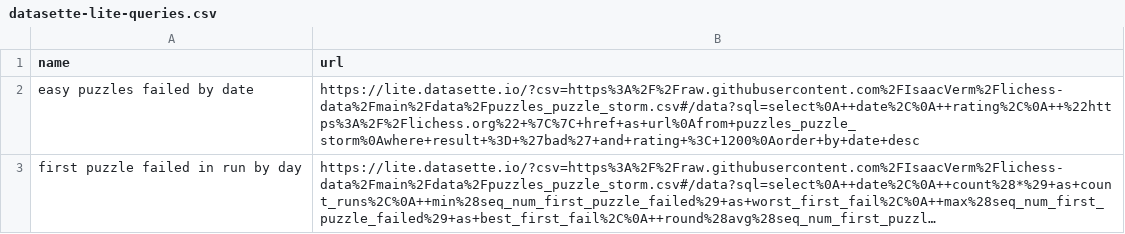
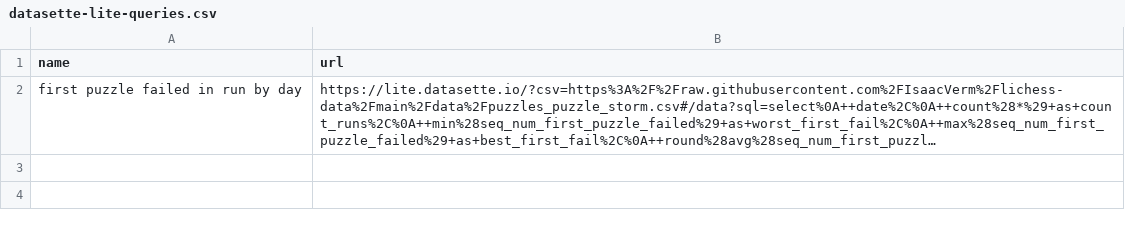
Before and after one commit to IsaacVerm/lichess-data, a CSV file: data/datasette-lite-queries.csv, drawn as a sheet; long unchanged cells end in …; the diff names each change by its address in the sheet, - before the commit and + after, or states it on an @@ line.

```diff
--- a/data/datasette-lite-queries.csv
+++ b/data/datasette-lite-queries.csv
-row 2: easy puzzles failed by date | https://lite.datasette.io/?csv=https%3A%2F%2Fraw.githubusercontent.com%2FIsaacVerm%2Flichess-data%2Fmain%2Fdata%2Fpuzzles_puzzle_storm.csv#/data?sql=select%0A++date%2C%0A++rating%2C%0A++%22https%3A%2F%2Flichess.org%22+%7C%7C+href+as+url%0Afrom+puzzles_puzzle_storm%0Awhere+result+%3D+%27bad%27+and+rating+%3C+1200%0Aorder+by+date+desc
```
Also changed, not shown: 3 other files.
